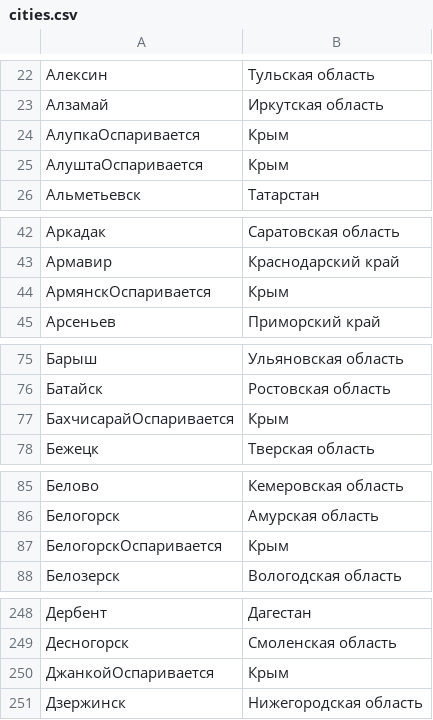
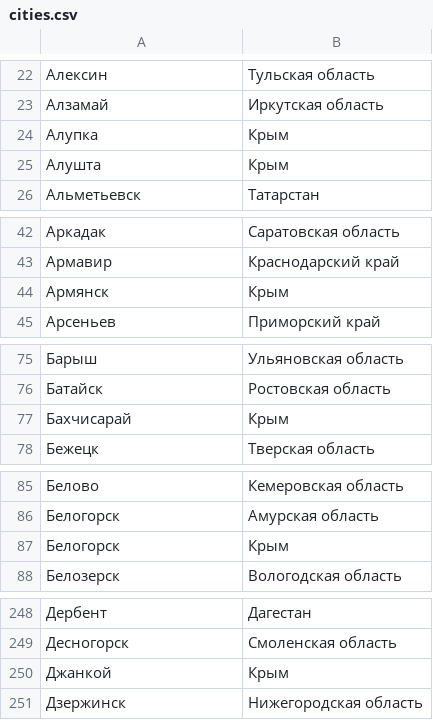
Before and after one commit to AlexDemure/Bustail, a CSV file: backend/static/cities.csv, drawn as a sheet; only a part is shown, gaps mark what is left out; the diff covers the shown part only.

Commit message:
cities

```diff
--- a/backend/static/cities.csv
+++ b/backend/static/cities.csv
@@ -23,4 +23,4 @@
 Алзамай,Иркутская область
-АлупкаОспаривается,Крым
-АлуштаОспаривается,Крым
+Алупка,Крым
+Алушта,Крым
 Альметьевск,Татарстан
@@ -43,3 +43,3 @@
 Армавир,Краснодарский край
-АрмянскОспаривается,Крым
+Армянск,Крым
 Арсеньев,Приморский край
@@ -76,3 +76,3 @@
 Батайск,Ростовская область
-БахчисарайОспаривается,Крым
+Бахчисарай,Крым
 Бежецк,Тверская область
@@ -86,3 +86,3 @@
 Белогорск,Амурская область
-БелогорскОспаривается,Крым
+Белогорск,Крым
 Белозерск,Вологодская область
@@ -249,3 +249,3 @@
 Десногорск,Смоленская область
-ДжанкойОспаривается,Крым
+Джанкой,Крым
 Дзержинск,Нижегородская область
```
Also changed, not shown: 11 edited cells elsewhere in this file.
